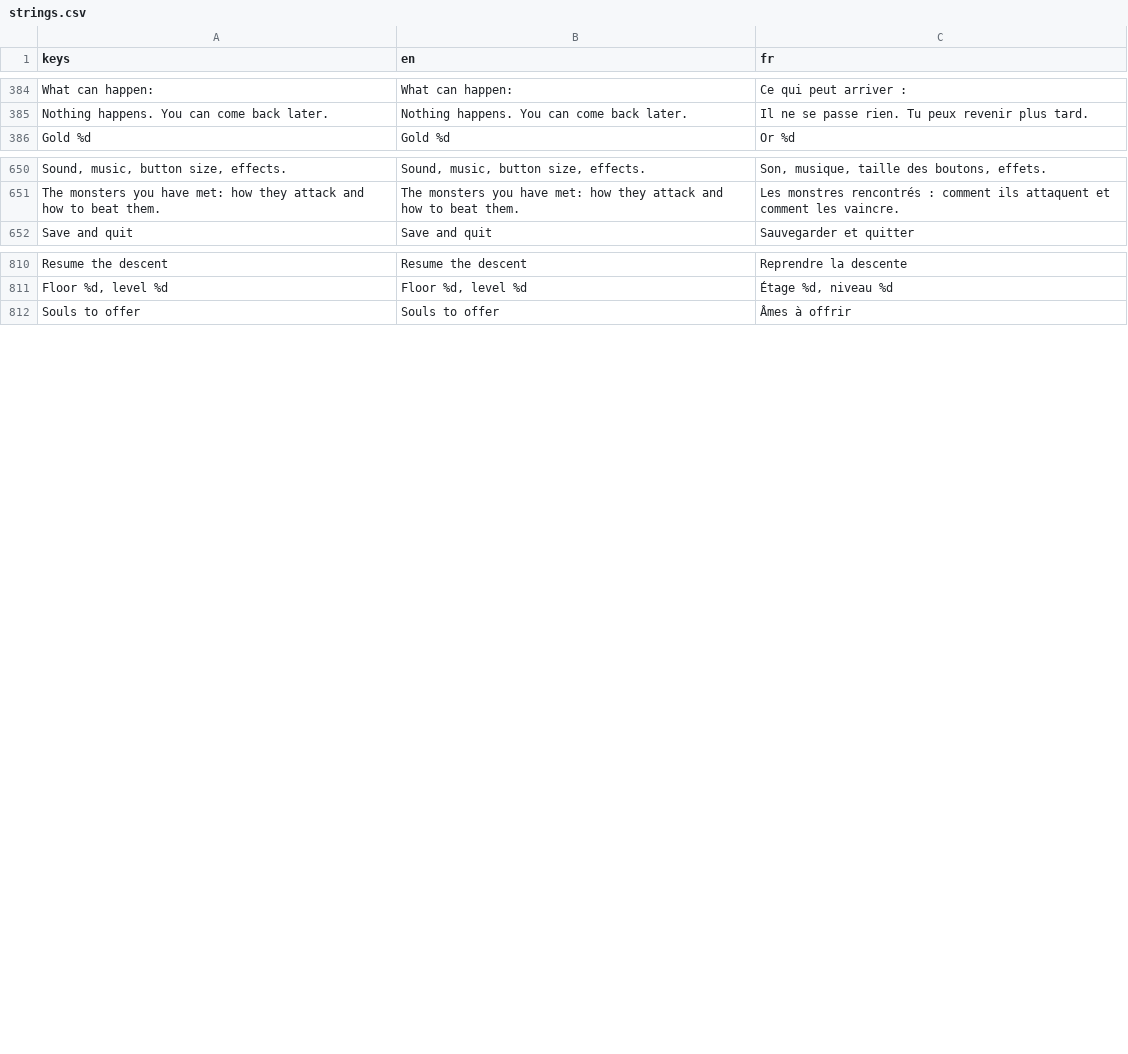
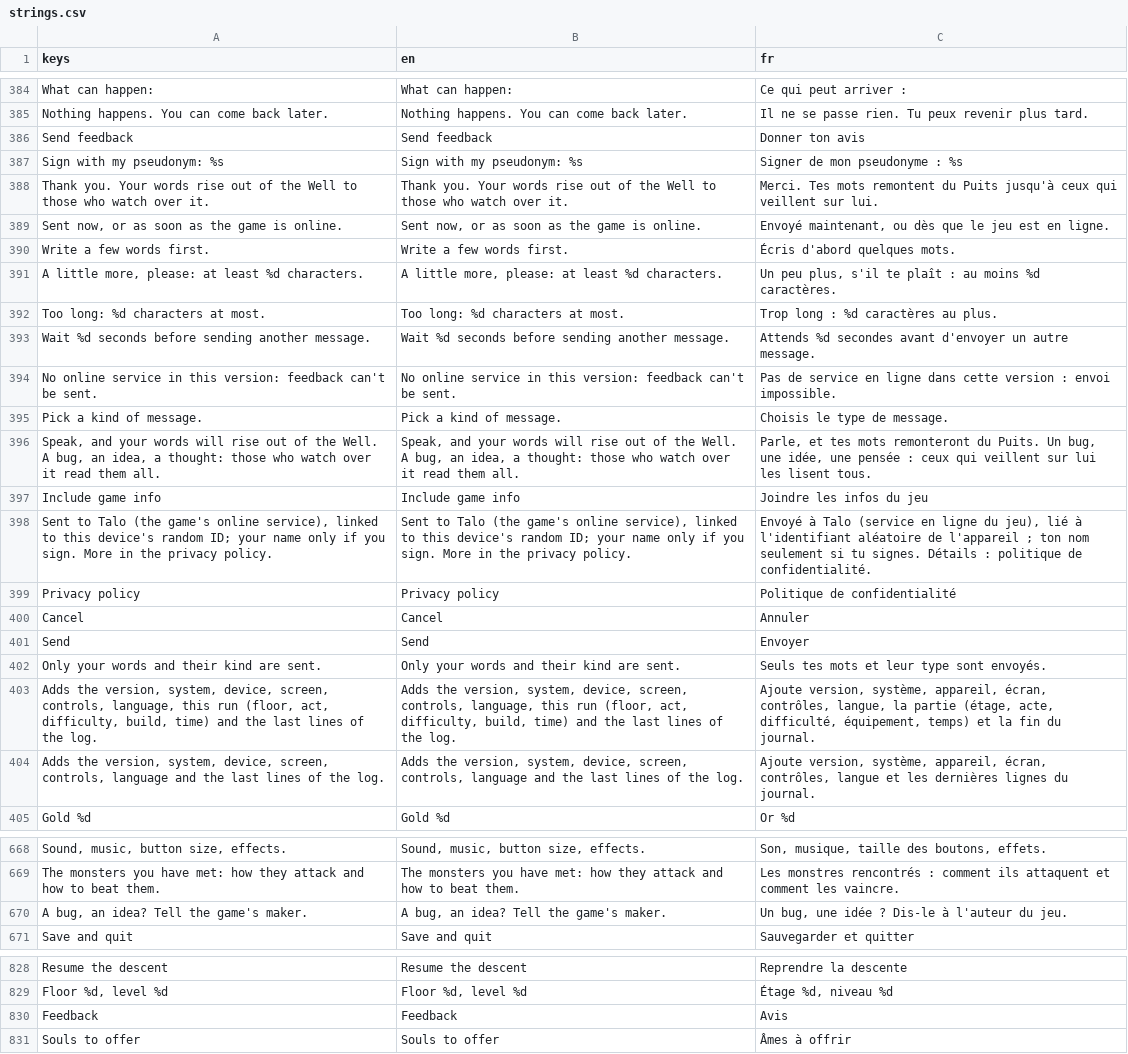
Before and after one commit to absolutezeroo/mini-rogulike, a CSV file: locale/strings.csv, drawn as a sheet; only a part is shown, gaps mark what is left out; the diff covers the shown part only; the diff names each change by its address in the sheet, - before the commit and + after, or states it on an @@ line.

```diff
--- a/locale/strings.csv
+++ b/locale/strings.csv
+row 386: Send feedback | Send feedback | Donner ton avis
+row 387: Sign with my pseudonym: %s | Sign with my pseudonym: %s | Signer de mon pseudonyme : %s
+row 388: Thank you. Your words rise out of the Well to those who watch over it. | Thank you. Your words rise out of the Well to those who watch over it. | Merci. Tes mots remontent du Puits jusqu'à ceux qui veillent sur lui.
+row 389: Sent now, or as soon as the game is online. | Sent now, or as soon as the game is online. | Envoyé maintenant, ou dès que le jeu est en ligne.
+row 390: Write a few words first. | Write a few words first. | Écris d'abord quelques mots.
+row 391: A little more, please: at least %d characters. | A little more, please: at least %d characters. | Un peu plus, s'il te plaît : au moins %d caractères.
+row 392: Too long: %d characters at most. | Too long: %d characters at most. | Trop long : %d caractères au plus.
+row 393: Wait %d seconds before sending another message. | Wait %d seconds before sending another message. | Attends %d secondes avant d'envoyer un autre message.
+row 394: No online service in this version: feedback can't be sent. | No online service in this version: feedback can't be sent. | Pas de service en ligne dans cette version : envoi impossible.
+row 395: Pick a kind of message. | Pick a kind of message. | Choisis le type de message.
+row 396: Speak, and your words will rise out of the Well. A bug, an idea, a thought: those who watch over it read them all. | Speak, and your words will rise out of the Well. A bug, an idea, a thought: those who watch over it read them all. | Parle, et tes mots remonteront du Puits. Un bug, une idée, une pensée : ceux qui veillent sur lui les lisent tous.
+row 397: Include game info | Include game info | Joindre les infos du jeu
+row 398: Sent to Talo (the game's online service), linked to this device's random ID; your name only if you sign. More in the privacy policy. | Sent to Talo (the game's online service), linked to this device's random ID; your name only if you sign. More in the privacy policy. | Envoyé à Talo (service en ligne du jeu), lié à l'identifiant aléatoire de l'appareil ; ton nom seulement si tu signes. Détails : politique de confidentialité.
@@ row 542 moved to row 399: Privacy policy @@
@@ row 674 moved to row 400: Cancel @@
+row 401: Send | Send | Envoyer
+row 402: Only your words and their kind are sent. | Only your words and their kind are sent. | Seuls tes mots et leur type sont envoyés.
+row 403: Adds the version, system, device, screen, controls, language, this run (floor, act, difficulty, build, time) and the last lines of the log. | Adds the version, system, device, screen, controls, language, this run (floor, act, difficulty, build, time) and the last lines of the log. | Ajoute version, système, appareil, écran, contrôles, langue, la partie (étage, acte, difficulté, équipement, temps) et la fin du journal.
+row 404: Adds the version, system, device, screen, controls, language and the last lines of the log. | Adds the version, system, device, screen, controls, language and the last lines of the log. | Ajoute version, système, appareil, écran, contrôles, langue et les dernières lignes du journal.
+row 670: A bug, an idea? Tell the game's maker. | A bug, an idea? Tell the game's maker. | Un bug, une idée ? Dis-le à l'auteur du jeu.
+row 830: Feedback | Feedback | Avis
```
Also changed, not shown: 7 added rows and 6 edited cells elsewhere in this file, 34 other files.
